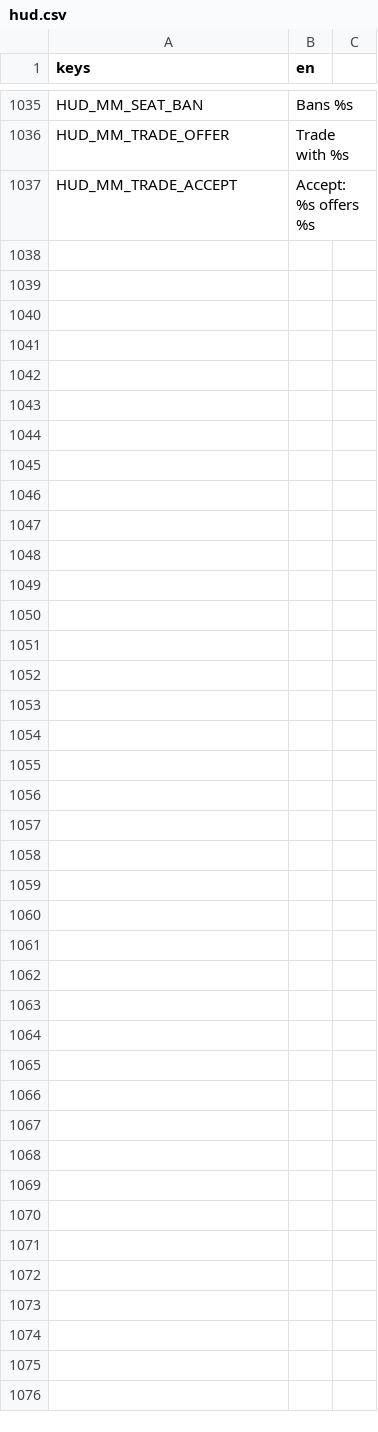
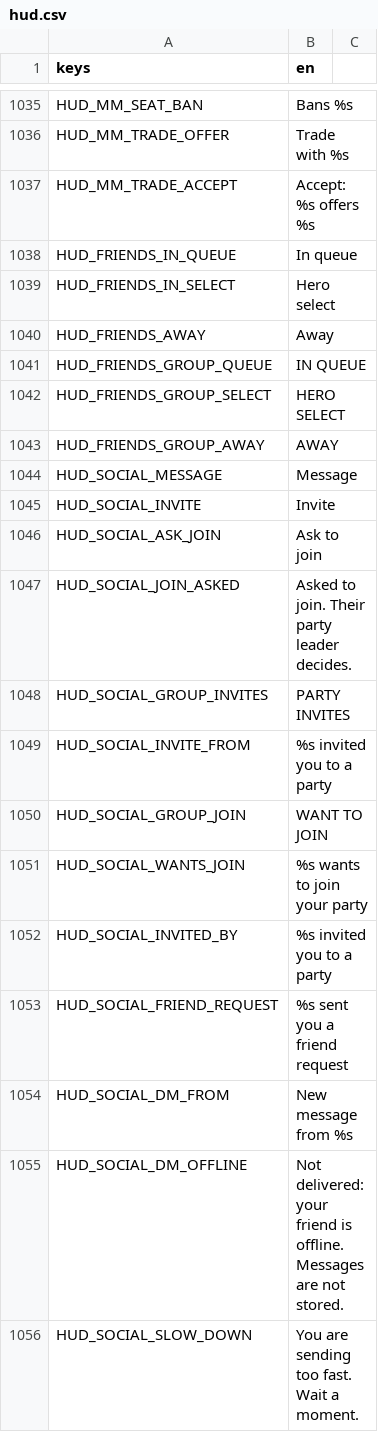
Before and after one commit to LetsManu/Cybergram, a CSV file: assets/localization/hud.csv, drawn as a sheet; only a part is shown, gaps mark what is left out; the diff covers the shown part only.

```diff
--- a/assets/localization/hud.csv
+++ b/assets/localization/hud.csv
@@ -1037 +1037,20 @@ HUD_MM_TRADE_OFFER,Trade with %s
 HUD_MM_TRADE_ACCEPT,Accept: %s offers %s
+HUD_FRIENDS_IN_QUEUE,In queue
+HUD_FRIENDS_IN_SELECT,Hero select
+HUD_FRIENDS_AWAY,Away
+HUD_FRIENDS_GROUP_QUEUE,IN QUEUE
+HUD_FRIENDS_GROUP_SELECT,HERO SELECT
+HUD_FRIENDS_GROUP_AWAY,AWAY
+HUD_SOCIAL_MESSAGE,Message
+HUD_SOCIAL_INVITE,Invite
+HUD_SOCIAL_ASK_JOIN,Ask to join
+HUD_SOCIAL_JOIN_ASKED,Asked to join. Their party leader decides.
+HUD_SOCIAL_GROUP_INVITES,PARTY INVITES
+HUD_SOCIAL_INVITE_FROM,%s invited you to a party
+HUD_SOCIAL_GROUP_JOIN,WANT TO JOIN
+HUD_SOCIAL_WANTS_JOIN,%s wants to join your party
+HUD_SOCIAL_INVITED_BY,%s invited you to a party
+HUD_SOCIAL_FRIEND_REQUEST,%s sent you a friend request
+HUD_SOCIAL_DM_FROM,New message from %s
+HUD_SOCIAL_DM_OFFLINE,Not delivered: your friend is offline. Messages are not stored.
+HUD_SOCIAL_SLOW_DOWN,You are sending too fast. Wait a moment.
```
Also changed, not shown: 9 added rows and 1 edited cell elsewhere in this file, 22 other files.
